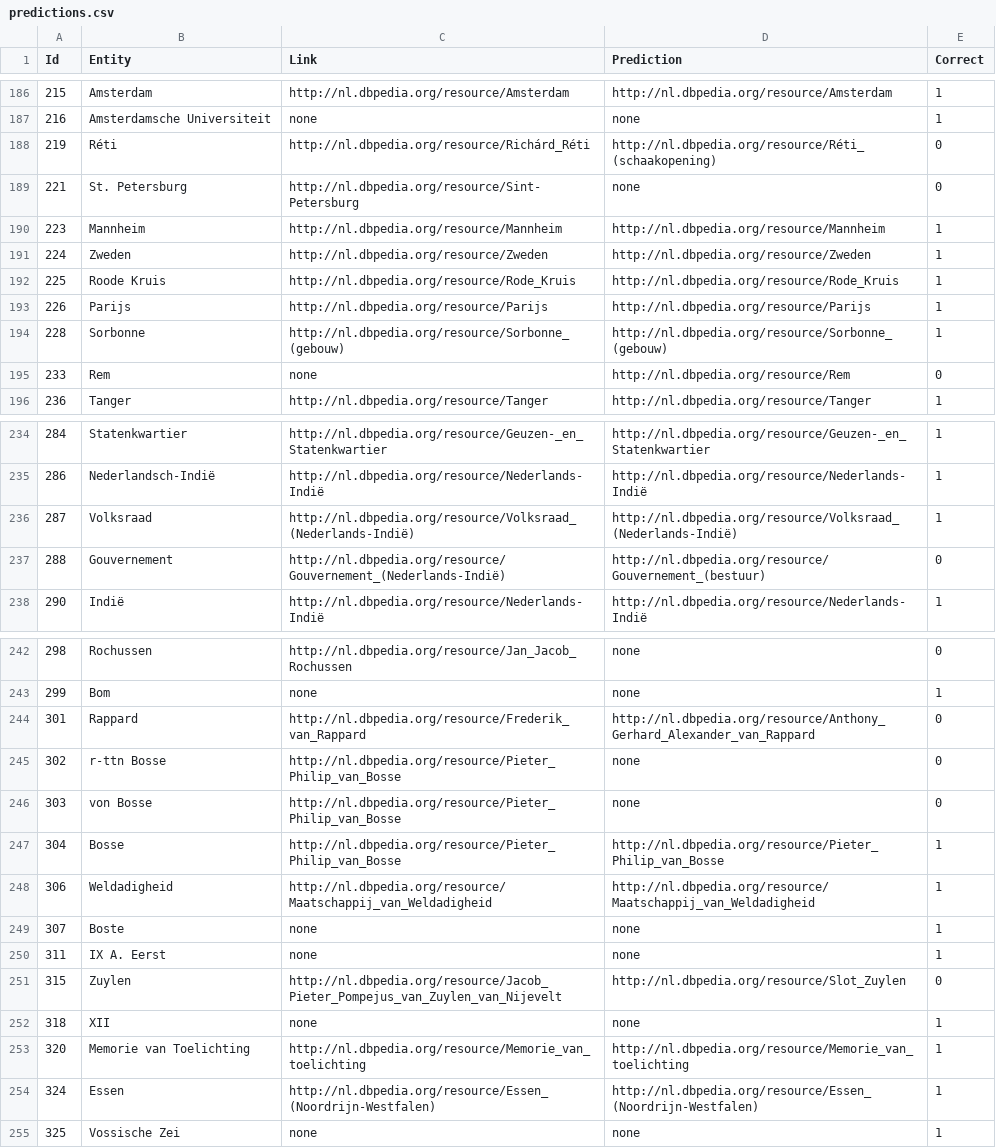
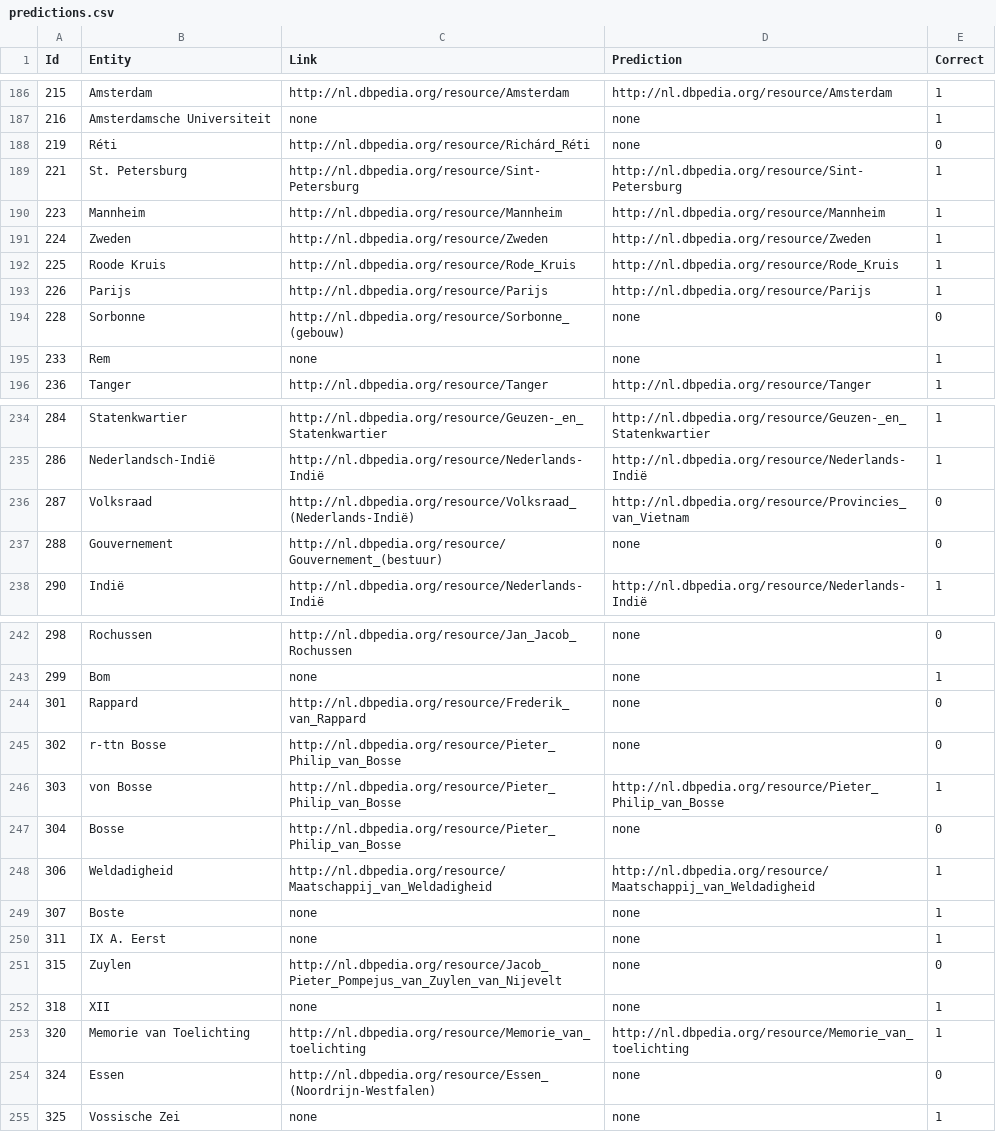
Before and after one commit to KBNLresearch/dac-web, a CSV file: predictions.csv, drawn as a sheet; only a part is shown, gaps mark what is left out; the diff covers the shown part only.

Commit message:
Add training data

```diff
--- a/predictions.csv
+++ b/predictions.csv
@@ -187,4 +187,4 @@ Id	Entity	Link	Prediction	Correct
 216	Amsterdamsche Universiteit	none	none	1	
-219	Réti	http://nl.dbpedia.org/resource/Richárd_Réti	http://nl.dbpedia.org/resource/Réti_(schaakopening)	0	
-221	St. Petersburg	http://nl.dbpedia.org/resource/Sint-Petersburg	none	0	
+219	Réti	http://nl.dbpedia.org/resource/Richárd_Réti	none	0	
+221	St. Petersburg	http://nl.dbpedia.org/resource/Sint-Petersburg	http://nl.dbpedia.org/resource/Sint-Petersburg	1	
 223	Mannheim	http://nl.dbpedia.org/resource/Mannheim	http://nl.dbpedia.org/resource/Mannheim	1	
@@ -193,4 +193,4 @@ Id	Entity	Link	Prediction	Correct
 226	Parijs	http://nl.dbpedia.org/resource/Parijs	http://nl.dbpedia.org/resource/Parijs	1	
-228	Sorbonne	http://nl.dbpedia.org/resource/Sorbonne_(gebouw)	http://nl.dbpedia.org/resource/Sorbonne_(gebouw)	1	
-233	Rem	none	http://nl.dbpedia.org/resource/Rem	0	
+228	Sorbonne	http://nl.dbpedia.org/resource/Sorbonne_(gebouw)	none	0	
+233	Rem	none	none	1	
 236	Tanger	http://nl.dbpedia.org/resource/Tanger	http://nl.dbpedia.org/resource/Tanger	1	
@@ -235,4 +235,4 @@ Id	Entity	Link	Prediction	Correct
 286	Nederlandsch-Indië	http://nl.dbpedia.org/resource/Nederlands-Indië	http://nl.dbpedia.org/resource/Nederlands-Indië	1	
-287	Volksraad	http://nl.dbpedia.org/resource/Volksraad_(Nederlands-Indië)	http://nl.dbpedia.org/resource/Volksraad_(Nederlands-Indië)	1	
-288	Gouvernement	http://nl.dbpedia.org/resource/Gouvernement_(Nederlands-Indië)	http://nl.dbpedia.org/resource/Gouvernement_(bestuur)	0	
+287	Volksraad	http://nl.dbpedia.org/resource/Volksraad_(Nederlands-Indië)	http://nl.dbpedia.org/resource/Provincies_van_Vietnam	0	
+288	Gouvernement	http://nl.dbpedia.org/resource/Gouvernement_(bestuur)	none	0	
 290	Indië	http://nl.dbpedia.org/resource/Nederlands-Indië	http://nl.dbpedia.org/resource/Nederlands-Indië	1	
@@ -243,6 +243,6 @@ Id	Entity	Link	Prediction	Correct
 299	Bom	none	none	1	
-301	Rappard	http://nl.dbpedia.org/resource/Frederik_van_Rappard	http://nl.dbpedia.org/resource/Anthony_Gerhard_Alexander_van_Rappard	0	
+301	Rappard	http://nl.dbpedia.org/resource/Frederik_van_Rappard	none	0	
 302	r-ttn Bosse	http://nl.dbpedia.org/resource/Pieter_Philip_van_Bosse	none	0	
-303	von Bosse	http://nl.dbpedia.org/resource/Pieter_Philip_van_Bosse	none	0	
-304	Bosse	http://nl.dbpedia.org/resource/Pieter_Philip_van_Bosse	http://nl.dbpedia.org/resource/Pieter_Philip_van_Bosse	1	
+303	von Bosse	http://nl.dbpedia.org/resource/Pieter_Philip_van_Bosse	http://nl.dbpedia.org/resource/Pieter_Philip_van_Bosse	1	
+304	Bosse	http://nl.dbpedia.org/resource/Pieter_Philip_van_Bosse	none	0	
 306	Weldadigheid	http://nl.dbpedia.org/resource/Maatschappij_van_Weldadigheid	http://nl.dbpedia.org/resource/Maatschappij_van_Weldadigheid	1	
@@ -250,6 +250,6 @@ Id	Entity	Link	Prediction	Correct
 311	IX A. Eerst	none	none	1	
-315	Zuylen	http://nl.dbpedia.org/resource/Jacob_Pieter_Pompejus_van_Zuylen_van_Nijevelt	http://nl.dbpedia.org/resource/Slot_Zuylen	0	
+315	Zuylen	http://nl.dbpedia.org/resource/Jacob_Pieter_Pompejus_van_Zuylen_van_Nijevelt	none	0	
 318	XII	none	none	1	
 320	Memorie van Toelichting	http://nl.dbpedia.org/resource/Memorie_van_toelichting	http://nl.dbpedia.org/resource/Memorie_van_toelichting	1	
-324	Essen	http://nl.dbpedia.org/resource/Essen_(Noordrijn-Westfalen)	http://nl.dbpedia.org/resource/Essen_(Noordrijn-Westfalen)	1	
+324	Essen	http://nl.dbpedia.org/resource/Essen_(Noordrijn-Westfalen)	none	0	
 325	Vossische Zei	none	none	1	
```
Also changed, not shown: 32 edited cells elsewhere in this file, 2 other files.
